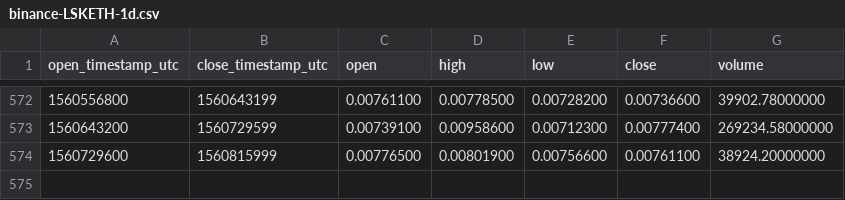
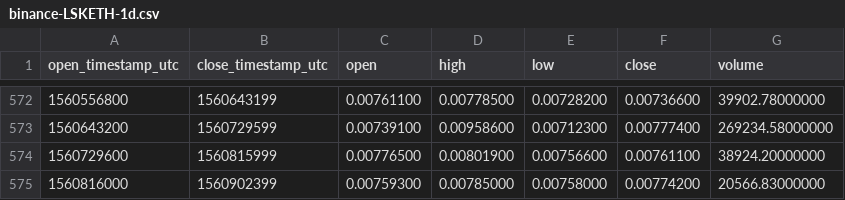
Before and after one commit to cryptobigbro/binance-LSKETH, a CSV file: binance-LSKETH-1d.csv, drawn as a sheet; only a part is shown, gaps mark what is left out.

Commit message:
Update OHLCV data.

```diff
--- a/binance-LSKETH-1d.csv
+++ b/binance-LSKETH-1d.csv
@@ -574 +574,2 @@ open_timestamp_utc,close_timestamp_utc,open,high,low,close,volume
 1560729600,1560815999,0.00776500,0.00801900,0.00756600,0.00761100,38924.20000000
+1560816000,1560902399,0.00759300,0.00785000,0.00758000,0.00774200,20566.83000000
```
Also changed, not shown: 1 other file.
